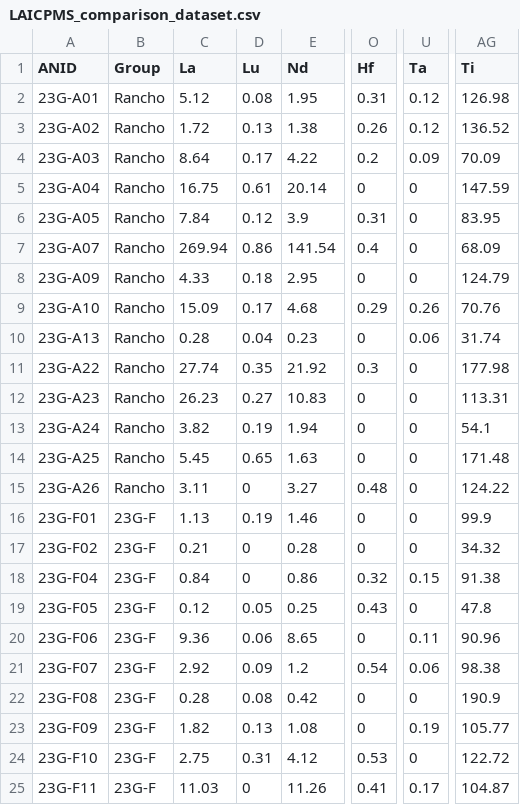
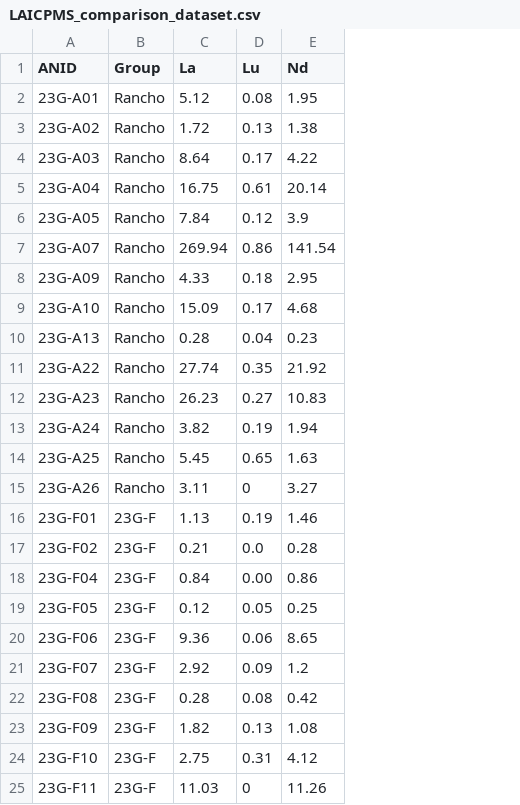
Before and after one commit to Alanapengilley/belize-chert, a CSV file: Technique Comparison/LAICPMS_comparison_dataset.csv, drawn as a sheet; only a part is shown, gaps mark what is left out; the diff names each change by its address in the sheet, - before the commit and + after, or states it on an @@ line.

```diff
--- a/Technique Comparison/LAICPMS_comparison_dataset.csv
+++ b/Technique Comparison/LAICPMS_comparison_dataset.csv
-column O (Hf), rows 2-25: 0.31 | 0.26 | 0.2 | 0 | 0.31 | 0.4 | 0 | 0.29 | 0 | 0.3 | 0 | 0 | 0 | 0.48 | 0 | 0 | 0.32 | 0.43 | 0 | 0.54 | 0 | 0 | 0.53 | 0.41
-column U (Ta), rows 2-25: 0.12 | 0.12 | 0.09 | 0 | 0 | 0 | 0 | 0.26 | 0.06 | 0 | 0 | 0 | 0 | 0 | 0 | 0 | 0.15 | 0 | 0.11 | 0.06 | 0 | 0.19 | 0 | 0.17
-column AG (Ti), rows 2-25: 126.98 | 136.52 | 70.09 | 147.59 | 83.95 | 68.09 | 124.79 | 70.76 | 31.74 | 177.98 | 113.31 | 54.1 | 171.48 | 124.22 | 99.9 | 34.32 | 91.38 | 47.8 | 90.96 | 98.38 | 190.9 | 105.77 | 122.72 | 104.87
-D17 (Lu): 0
+D17 (Lu): 0.0
-D18 (Lu): 0
+D18 (Lu): 0.00
```
Also changed, not shown: Technique Comparison/INAA_comparison_dataset.csv, 8 other files.
